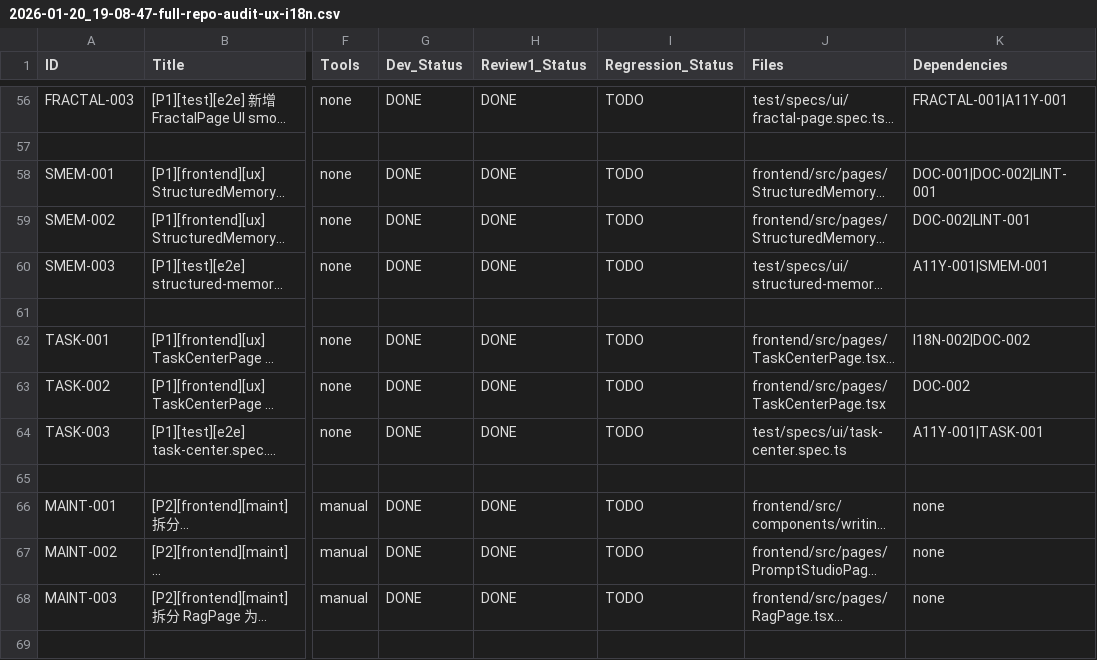
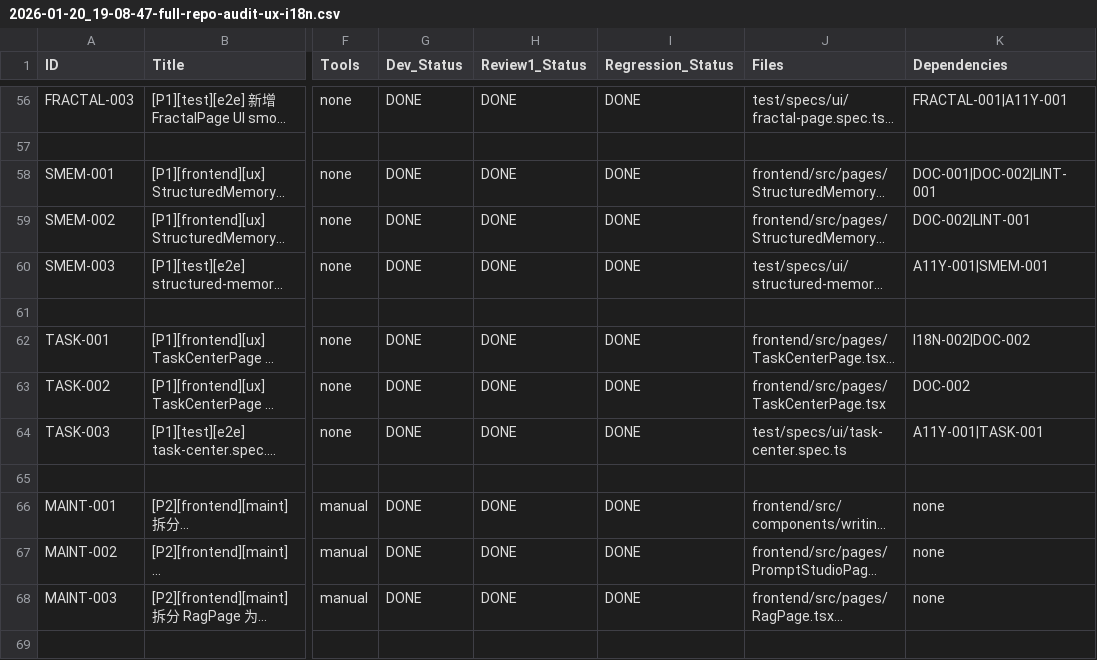
Before and after one commit to inliver233/Ai-Novel-Demo, a CSV file: issues/2026-01-20_19-08-47-full-repo-audit-ux-i18n.csv, drawn as a sheet; only a part is shown, gaps mark what is left out; long unchanged cells end in …; the diff covers the shown part only; the diff names each change by its address in the sheet, - before the commit and + after, or states it on an @@ line.

Commit message:
[META] Regression_Status=DONE (pwsh test/run-all.ps1 pass)

```diff
--- a/issues/2026-01-20_19-08-47-full-repo-audit-ux-i18n.csv
+++ b/issues/2026-01-20_19-08-47-full-repo-audit-ux-i18n.csv
-I56 (Regression_Status): TODO
+I56 (Regression_Status): DONE
-I58:I60 (Regression_Status): TODO
+I58:I60 (Regression_Status): DONE
-I62:I64 (Regression_Status): TODO
+I62:I64 (Regression_Status): DONE
-I66:I68 (Regression_Status): TODO
+I66:I68 (Regression_Status): DONE
```
Also changed, not shown: 78 edited cells elsewhere in this file.
